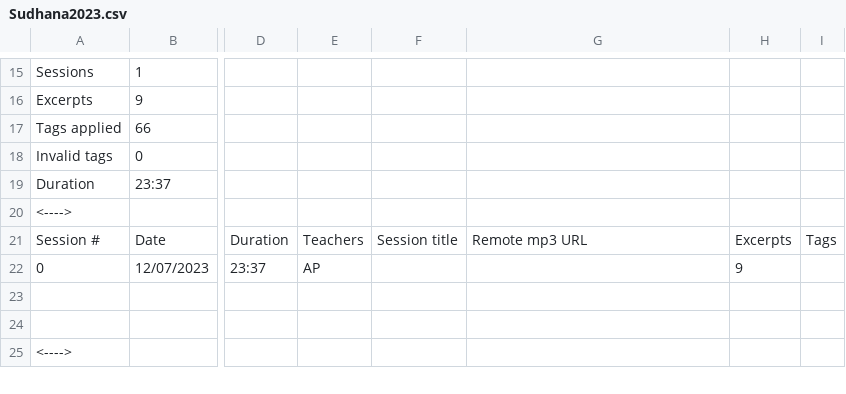
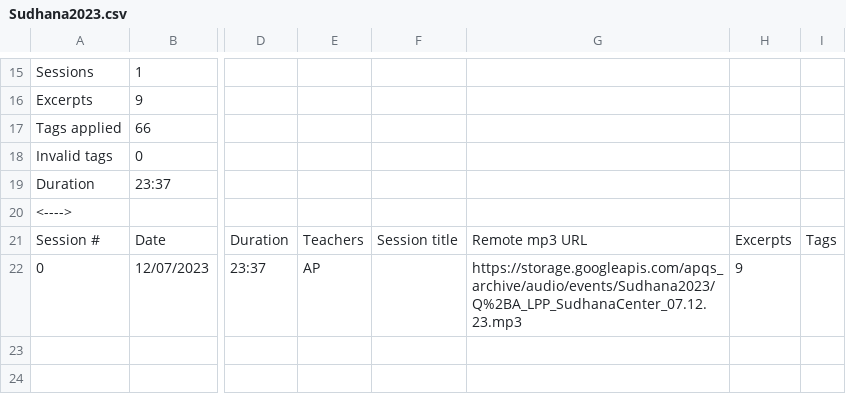
Before and after one commit to Kaccana-Bhikkhu/kaccana-bhikkhu.github.io, a CSV file: csv/Sudhana2023.csv, drawn as a sheet; only a part is shown, gaps mark what is left out; the shorter side is filled out with more unchanged rows; the diff names each change by its address in the sheet, - before the commit and + after, or states it on an @@ line.

Commit message:
Link to Suddhana2023 session audio

```diff
--- a/csv/Sudhana2023.csv
+++ b/csv/Sudhana2023.csv
-G22: (empty)
+G22: https://storage.googleapis.com/apqs_archive/audio/events/Sudhana2023/Q%2BA_LPP_SudhanaCenter_07.12.23.mp3
```
Also changed, not shown: 3 other files.
